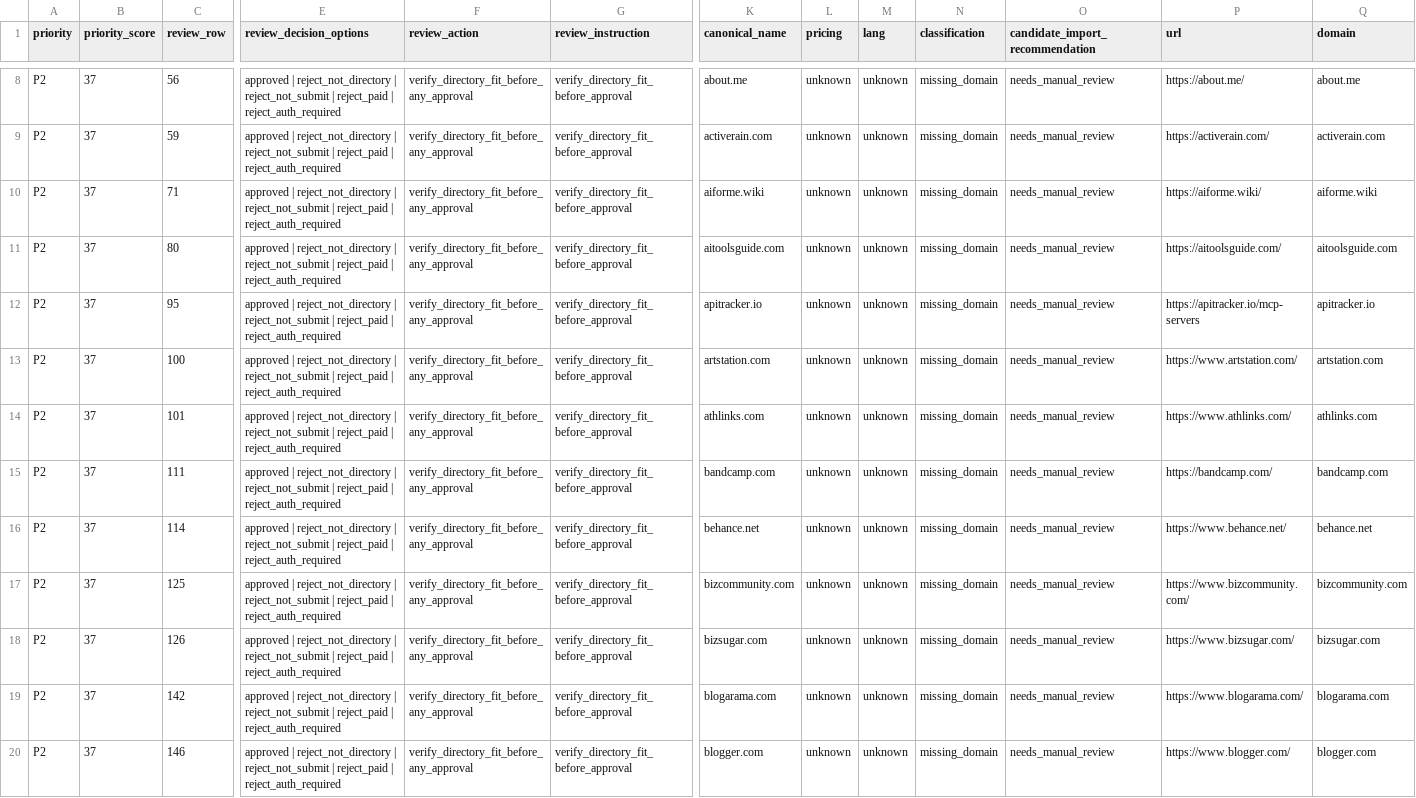
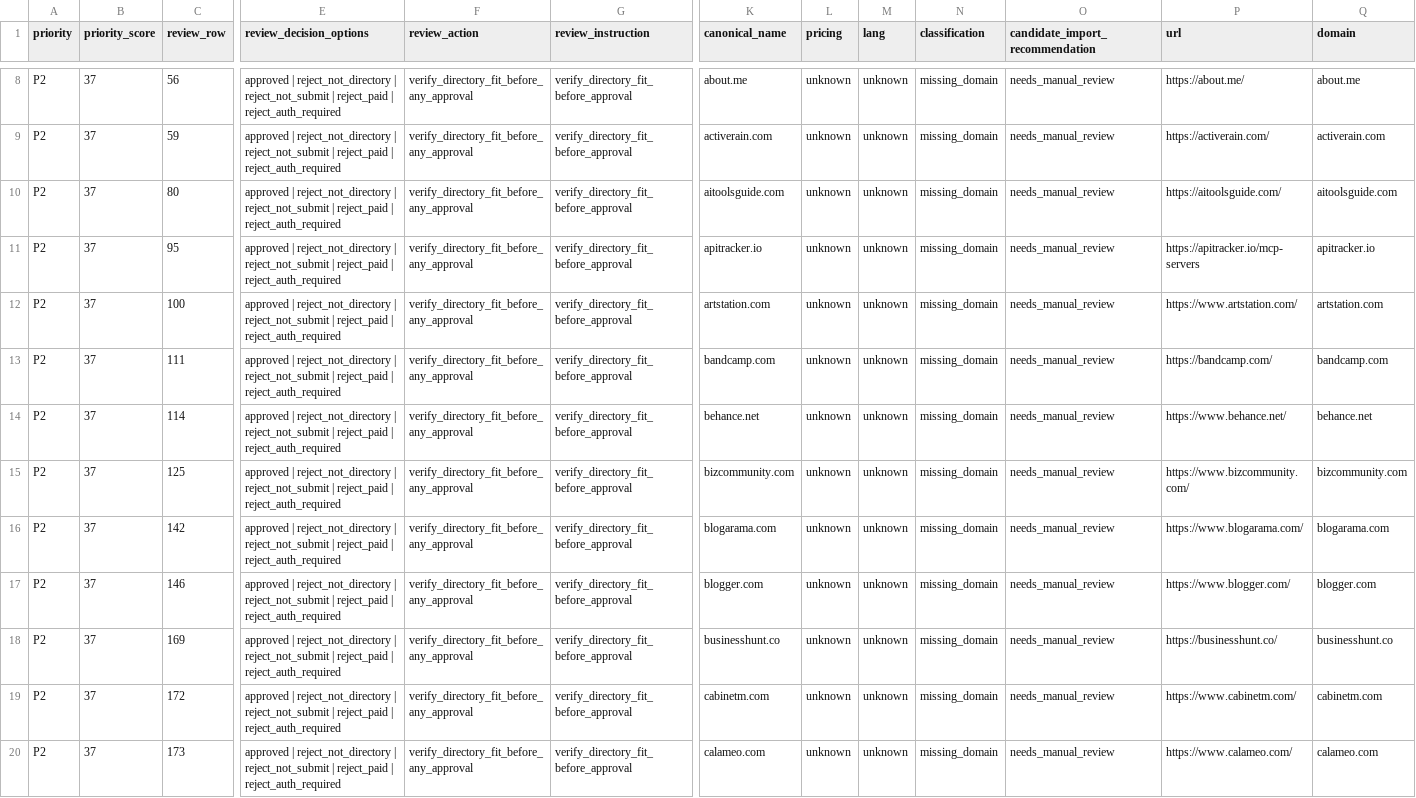
Before and after one commit to camaker/backlink-pilot, a CSV file: backlink-url/coverage-review-queue.csv, drawn as a sheet; only a part is shown, gaps mark what is left out; the shorter side is filled out with more unchanged rows; rows hold the shown columns only; the diff names each change by its address in the sheet, - before the commit and + after, or states it on an @@ line.

```diff
--- a/backlink-url/coverage-review-queue.csv
+++ b/backlink-url/coverage-review-queue.csv
-row 10: P2 | 37 | 71 | approved | reject_not_directory | reject_not_submit | reject_paid | reject_auth_required | verify_directory_fit_before_any_approval | verify_directory_fit_before_approval | aiforme.wiki | unknown | unknown | missing_domain | needs_manual_review | https://aiforme.wiki/ | aiforme.wiki
-row 14: P2 | 37 | 101 | approved | reject_not_directory | reject_not_submit | reject_paid | reject_auth_required | verify_directory_fit_before_any_approval | verify_directory_fit_before_approval | athlinks.com | unknown | unknown | missing_domain | needs_manual_review | https://www.athlinks.com/ | athlinks.com
-row 18: P2 | 37 | 126 | approved | reject_not_directory | reject_not_submit | reject_paid | reject_auth_required | verify_directory_fit_before_any_approval | verify_directory_fit_before_approval | bizsugar.com | unknown | unknown | missing_domain | needs_manual_review | https://www.bizsugar.com/ | bizsugar.com
```
Also changed, not shown: backlink-url/coverage-review.csv, backlink-url/manual-review/next-100-manual-review.csv, 4 other files.
